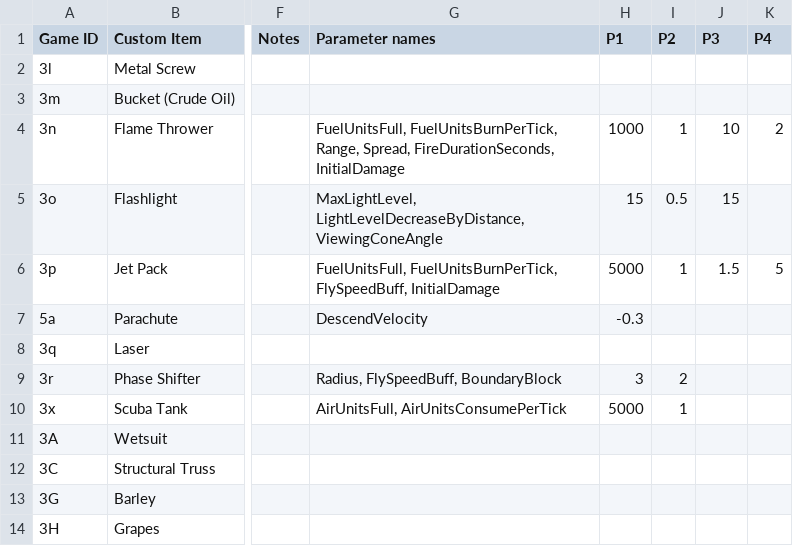
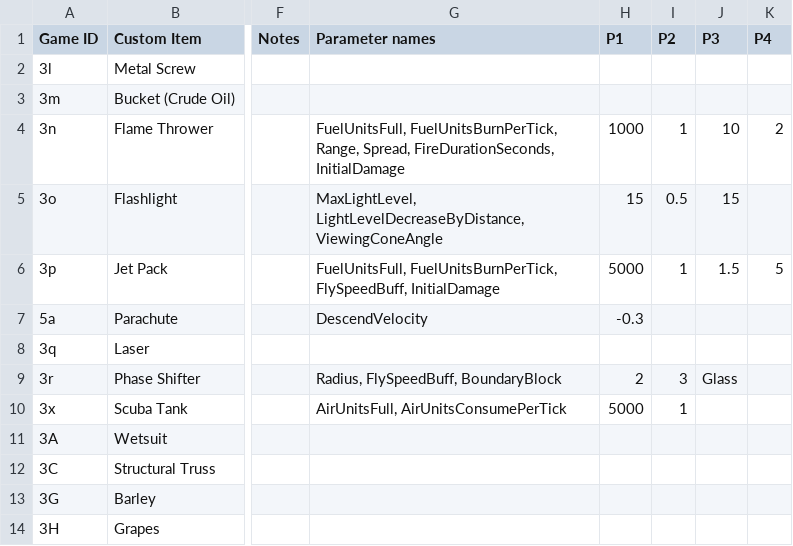
Before and after one commit to PolycraftWorld/polycraft-world, a TSV file: src/main/resources/config/customobject.tsv, drawn as a sheet; only a part is shown, gaps mark what is left out; the diff names each change by its address in the sheet, - before the commit and + after, or states it on an @@ line.

```diff
--- a/src/main/resources/config/customobject.tsv
+++ b/src/main/resources/config/customobject.tsv
-H9 (P1): 3
+H9 (P1): 2
-I9 (P2): 2
+I9 (P2): 3
-J9 (P3): (empty)
+J9 (P3): Glass
```
Also changed, not shown: 8 other files.
